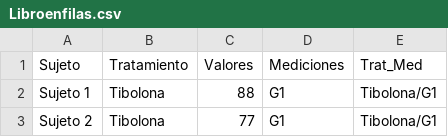
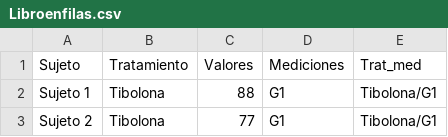
Before and after one commit to ManuelLaraMVZ/tratamientoglucosa, a CSV file: Libroenfilas.csv, drawn as a sheet; only a part is shown.

Commit message:
Update Libroenfilas.csv

```diff
--- a/Libroenfilas.csv
+++ b/Libroenfilas.csv
@@ -1,2 +1,2 @@
-Sujeto,Tratamiento,Valores,Mediciones,Trat_Med
+Sujeto,Tratamiento,Valores,Mediciones,Trat_med
 Sujeto 1,Tibolona,88,G1,Tibolona/G1
```
